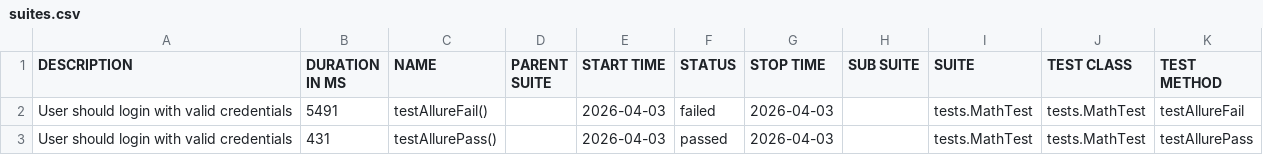
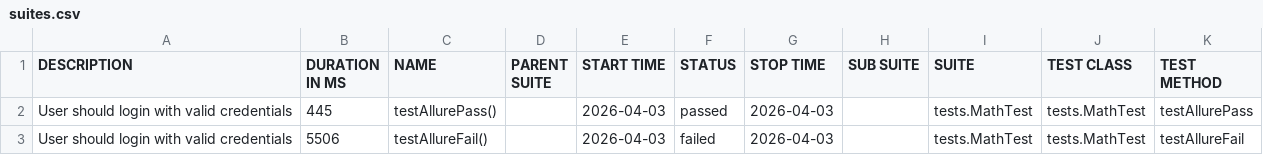
Before and after one commit to SergiuAngelo/allure-testing, a CSV file: data/suites.csv, drawn as a sheet.

```diff
--- a/data/suites.csv
+++ b/data/suites.csv
@@ -1,3 +1,3 @@
 "DESCRIPTION","DURATION IN MS","NAME","PARENT SUITE","START TIME","STATUS","STOP TIME","SUB SUITE","SUITE","TEST CLASS","TEST METHOD"
-"User should login with valid credentials","5491","testAllureFail()","","2026-04-03","failed","2026-04-03","","tests.MathTest","tests.MathTest","testAllureFail"
-"User should login with valid credentials","431","testAllurePass()","","2026-04-03","passed","2026-04-03","","tests.MathTest","tests.MathTest","testAllurePass"
+"User should login with valid credentials","445","testAllurePass()","","2026-04-03","passed","2026-04-03","","tests.MathTest","tests.MathTest","testAllurePass"
+"User should login with valid credentials","5506","testAllureFail()","","2026-04-03","failed","2026-04-03","","tests.MathTest","tests.MathTest","testAllureFail"
```
Also changed, not shown: data/behaviors.csv, 19 other files.
